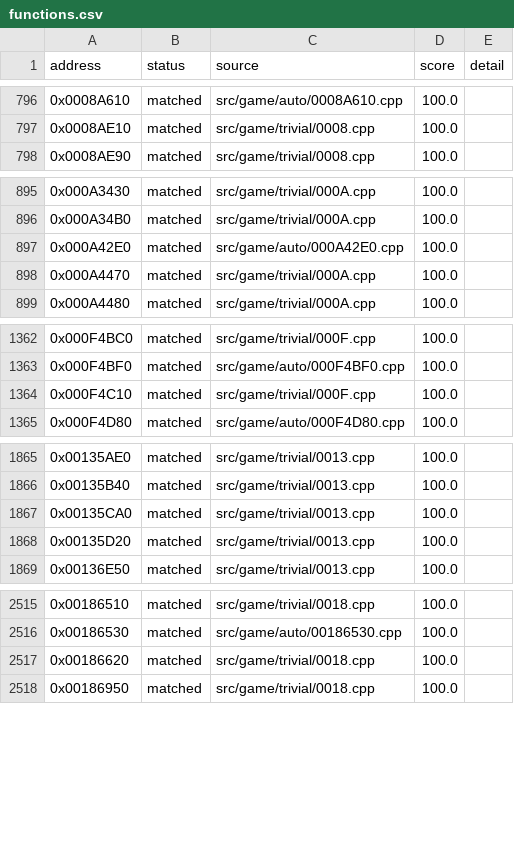
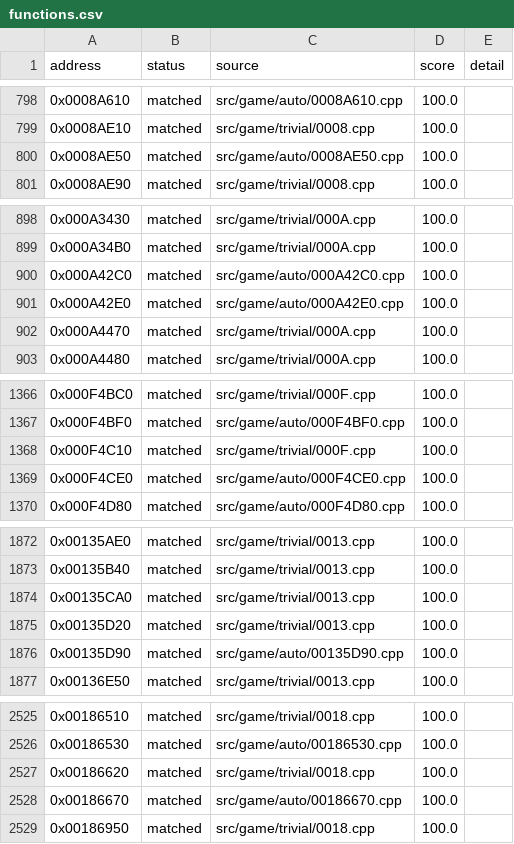
Before and after one commit to julian-perge/bustin-out-recomp, a CSV file: config/functions.csv, drawn as a sheet; only a part is shown, gaps mark what is left out; the diff covers the shown part only.

Commit message:
match: batch 3 of night 2026-11-25 (13 matched, 7 parked)

```diff
--- a/config/functions.csv
+++ b/config/functions.csv
@@ -797,2 +799,3 @@ address,status,source,score,detail
 0x0008AE10,matched,src/game/trivial/0008.cpp,100.0,
+0x0008AE50,matched,src/game/auto/0008AE50.cpp,100.0,
 0x0008AE90,matched,src/game/trivial/0008.cpp,100.0,
@@ -896,2 +899,3 @@ address,status,source,score,detail
 0x000A34B0,matched,src/game/trivial/000A.cpp,100.0,
+0x000A42C0,matched,src/game/auto/000A42C0.cpp,100.0,
 0x000A42E0,matched,src/game/auto/000A42E0.cpp,100.0,
@@ -1364,2 +1368,3 @@ address,status,source,score,detail
 0x000F4C10,matched,src/game/trivial/000F.cpp,100.0,
+0x000F4CE0,matched,src/game/auto/000F4CE0.cpp,100.0,
 0x000F4D80,matched,src/game/auto/000F4D80.cpp,100.0,
@@ -1868,2 +1875,3 @@ address,status,source,score,detail
 0x00135D20,matched,src/game/trivial/0013.cpp,100.0,
+0x00135D90,matched,src/game/auto/00135D90.cpp,100.0,
 0x00136E50,matched,src/game/trivial/0013.cpp,100.0,
@@ -2517,2 +2527,3 @@ address,status,source,score,detail
 0x00186620,matched,src/game/trivial/0018.cpp,100.0,
+0x00186670,matched,src/game/auto/00186670.cpp,100.0,
 0x00186950,matched,src/game/trivial/0018.cpp,100.0,
```
Also changed, not shown: 15 added rows elsewhere in this file, 20 other files.
